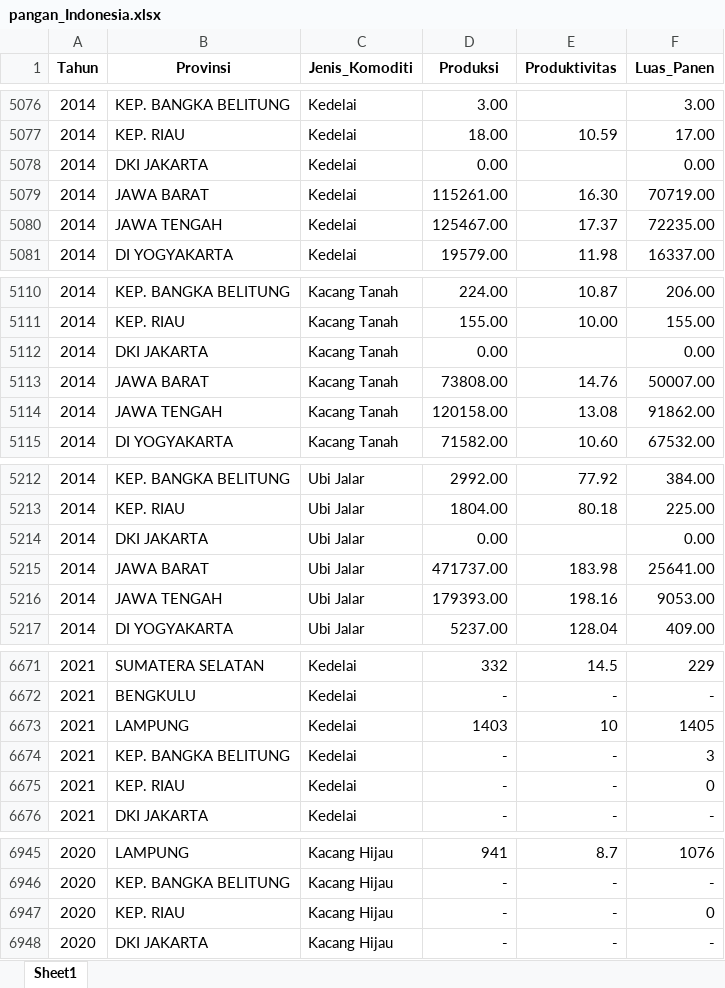
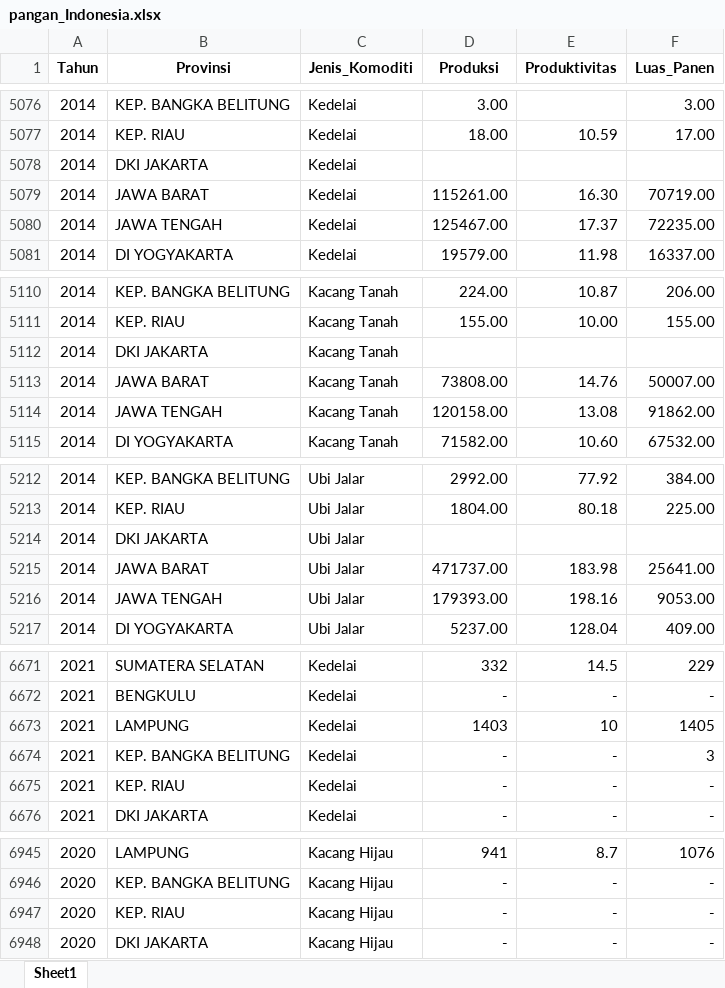
Before and after one commit to yunisroni/cropsresearch2023, an Excel workbook: dataset/pangan_Indonesia.xlsx, sheet Sheet1, drawn as a sheet; only a part is shown, gaps mark what is left out; values as stored, in another font and other column widths than the file's, no borders; the diff covers the shown part only; the diff names each change by its address in the sheet, - before the commit and + after, or states it on an @@ line.

```diff
--- a/dataset/pangan_Indonesia.xlsx (sheet Sheet1)
+++ b/dataset/pangan_Indonesia.xlsx (sheet Sheet1)
-D5078 (Produksi): 0.00
+D5078 (Produksi): (empty)
-F5078 (Luas_Panen): 0.00
+F5078 (Luas_Panen): (empty)
-D5112 (Produksi): 0.00
+D5112 (Produksi): (empty)
-F5112 (Luas_Panen): 0.00
+F5112 (Luas_Panen): (empty)
-D5214 (Produksi): 0.00
+D5214 (Produksi): (empty)
-F5214 (Luas_Panen): 0.00
+F5214 (Luas_Panen): (empty)
-F6675 (Luas_Panen): 0
+F6675 (Luas_Panen): -
-F6947 (Luas_Panen): 0
+F6947 (Luas_Panen): -
```
Also changed, not shown: 25 edited cells elsewhere in this sheet, 1 other file.
